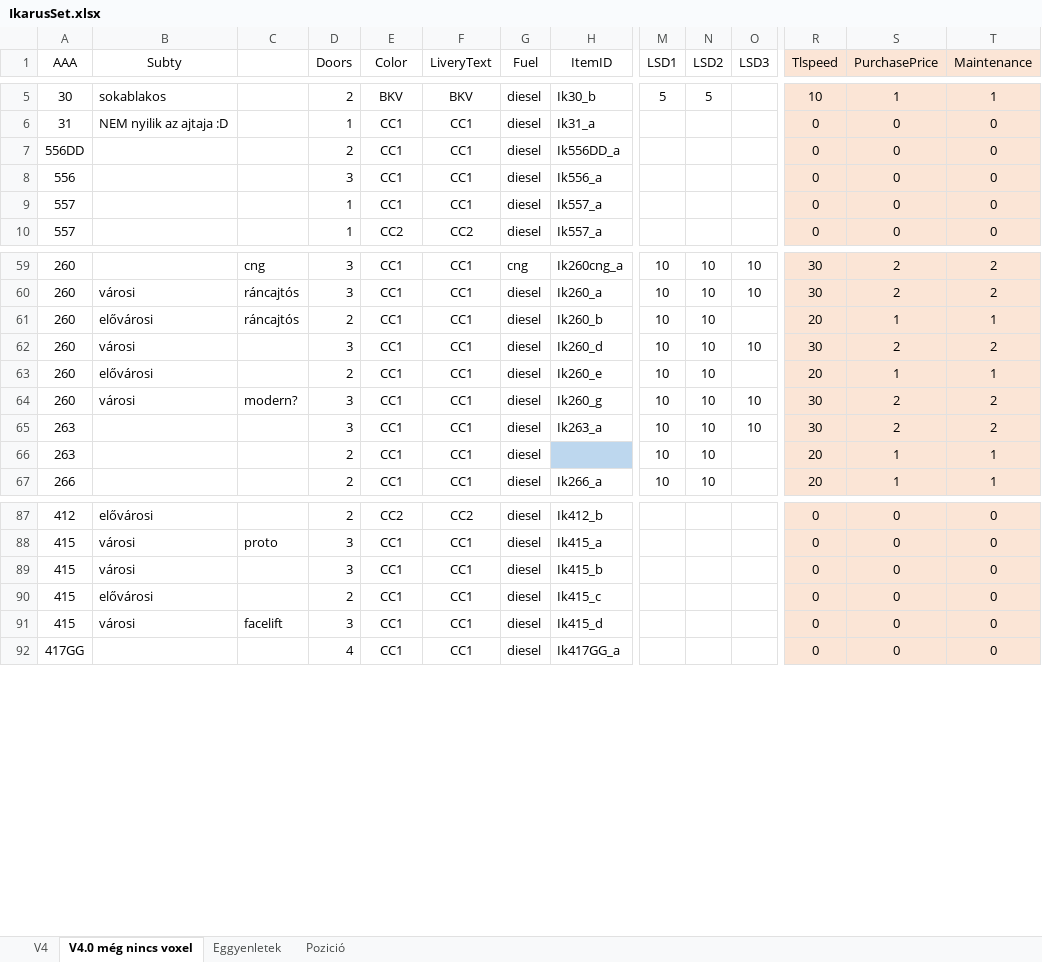
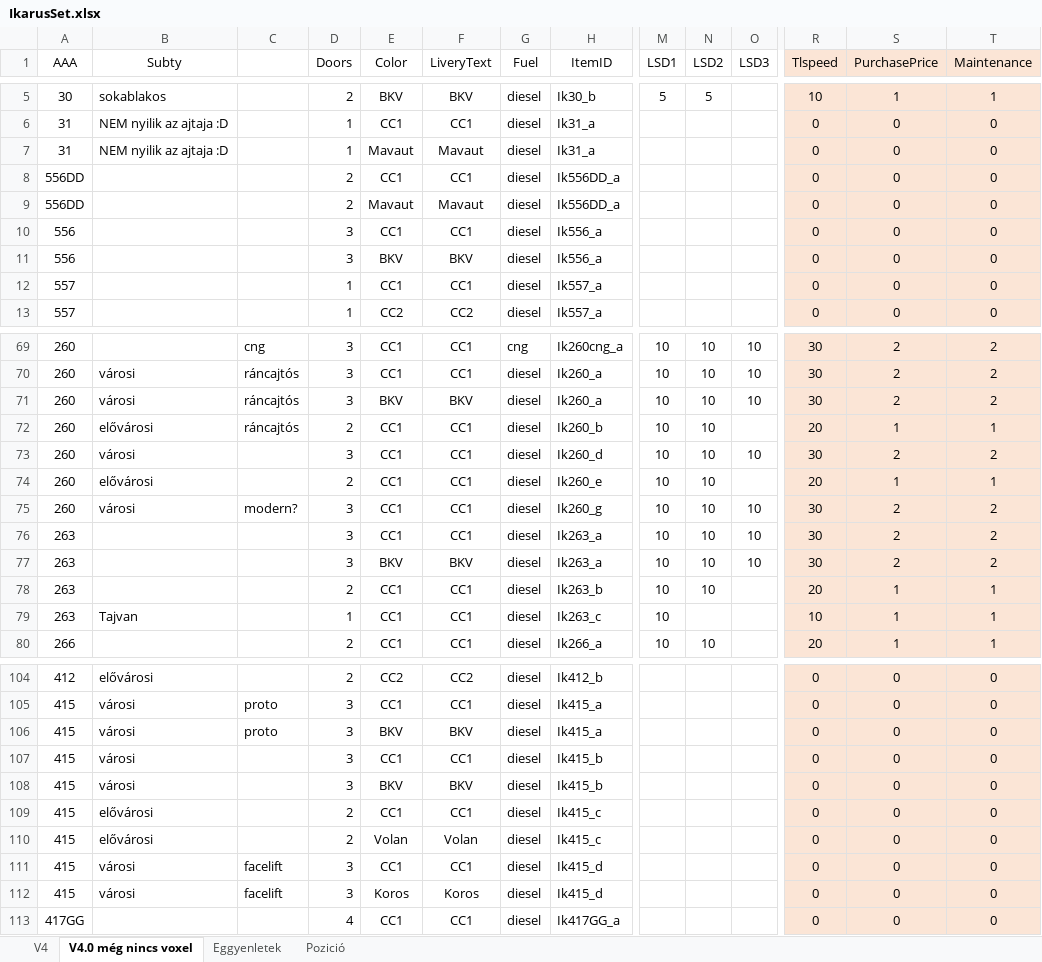
Before and after one commit to SosMakaroni/Ikarus-Set, an Excel workbook: IkarusSet.xlsx, sheet V4.0 még nincs voxel, drawn as a sheet; only a part is shown, gaps mark what is left out; values as stored, in another font and other column widths than the file's, no borders; addresses are those after the commit; rows hold the shown columns only; the diff covers the shown part only; the diff names each change by its address in the sheet, - before the commit and + after, or states it on an @@ line.

```diff
--- a/IkarusSet.xlsx (sheet V4.0 még nincs voxel)
+++ b/IkarusSet.xlsx (sheet V4.0 még nincs voxel)
+row 7: 31 | NEM nyilik az ajtaja :D |  | 1 | Mavaut | Mavaut | diesel | Ik31_a |  |  |  | 0 | 0 | 0
+row 9: 556DD |  |  | 2 | Mavaut | Mavaut | diesel | Ik556DD_a |  |  |  | 0 | 0 | 0
+row 11: 556 |  |  | 3 | BKV | BKV | diesel | Ik556_a |  |  |  | 0 | 0 | 0
+row 71: 260 | városi | ráncajtós | 3 | BKV | BKV | diesel | Ik260_a | 10 | 10 | 10 | 30 | 2 | 2
+row 77: 263 |  |  | 3 | BKV | BKV | diesel | Ik263_a | 10 | 10 | 10 | 30 | 2 | 2
-H78 (ItemID): (empty)
+H78 (ItemID): Ik263_b
-H78 fill: #BDD7EE
+H78 fill: none
+row 79: 263 | Tajvan |  | 1 | CC1 | CC1 | diesel | Ik263_c | 10 |  |  | 10 | 1 | 1
+row 106: 415 | városi | proto | 3 | BKV | BKV | diesel | Ik415_a |  |  |  | 0 | 0 | 0
+row 108: 415 | városi |  | 3 | BKV | BKV | diesel | Ik415_b |  |  |  | 0 | 0 | 0
+row 110: 415 | elővárosi |  | 2 | Volan | Volan | diesel | Ik415_c |  |  |  | 0 | 0 | 0
+row 112: 415 | városi | facelift | 3 | Koros | Koros | diesel | Ik415_d |  |  |  | 0 | 0 | 0
```
Also changed, not shown: 30 added rows elsewhere in this sheet, formulas that keep their value, 54 other files.
